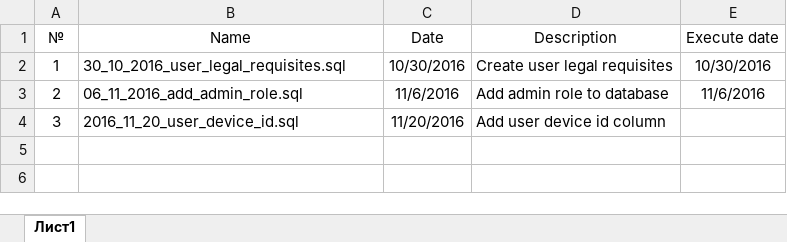
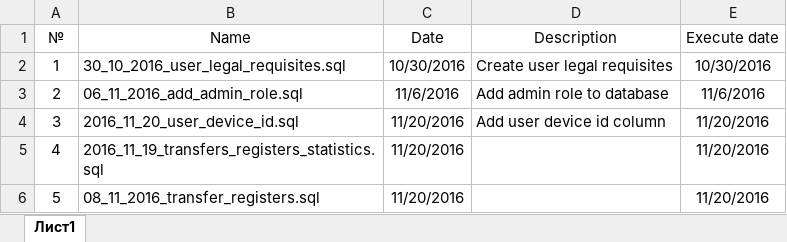
Before and after one commit to AndreiLisiutin/GlobalPrint, an Excel workbook: GlobalPrint.SQL/changelog.xlsx, sheet Лист1, drawn as a sheet; values as stored, in another font and other column widths than the file's, no borders; the diff names each change by its address in the sheet, - before the commit and + after, or states it on an @@ line.

```diff
--- a/GlobalPrint.SQL/changelog.xlsx (sheet Лист1)
+++ b/GlobalPrint.SQL/changelog.xlsx (sheet Лист1)
-E4 (Execute date): (empty)
+E4 (Execute date): 11/20/2016
+row 5: 4 | 2016_11_19_transfers_registers_statistics.sql | 11/20/2016 |  | 11/20/2016
+row 6: 5 | 08_11_2016_transfer_registers.sql | 11/20/2016 |  | 11/20/2016
```
Also changed, not shown: 6 other files.
